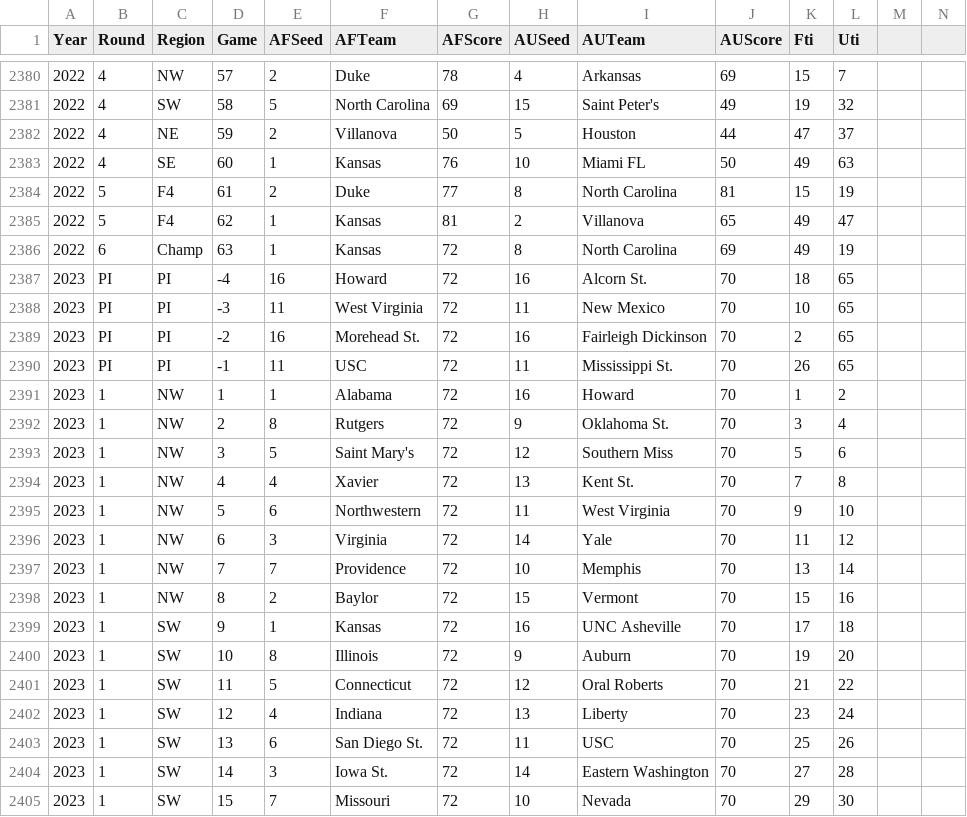
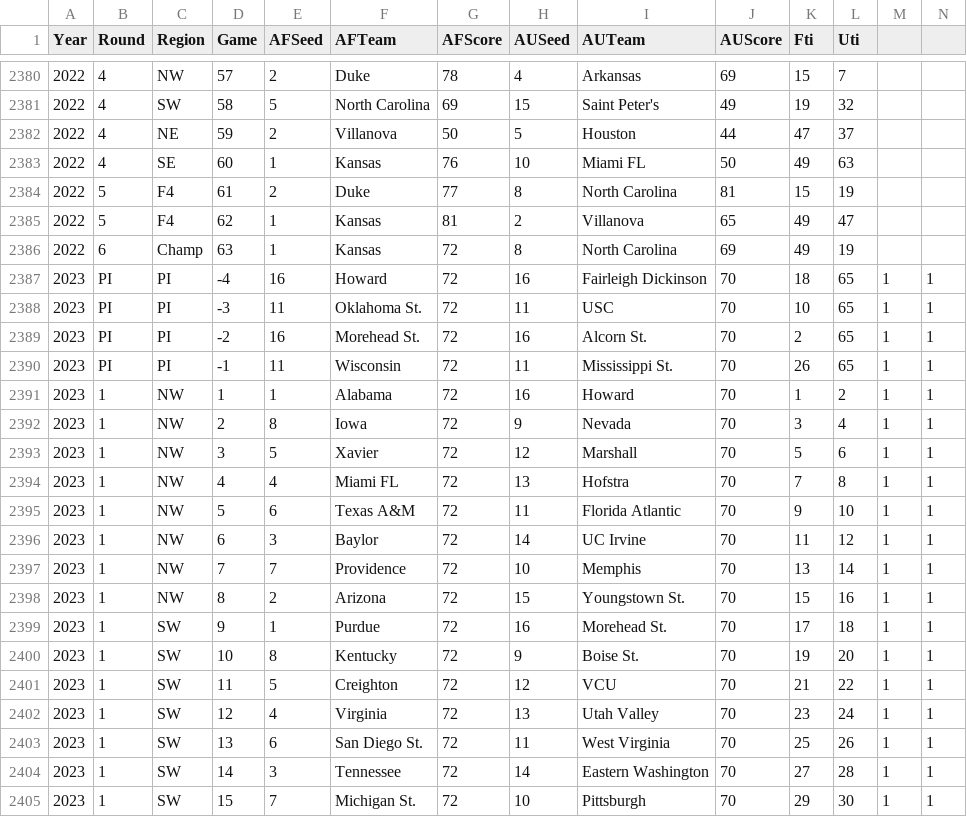
Before and after one commit to harmkenn/Python_Madness_2023, a CSV file: notebooks/step04_FUHistory.csv, drawn as a sheet; only a part is shown, gaps mark what is left out; the diff covers the shown part only.

```diff
--- a/notebooks/step04_FUHistory.csv
+++ b/notebooks/step04_FUHistory.csv
@@ -2387,19 +2387,19 @@ Year,Round,Region,Game,AFSeed,AFTeam,AFScore,AUSeed,AUTeam,AUScore,Fti,Uti
-2023,PI,PI,-4,16,Howard,72,16,Alcorn St.,70,18,65
-2023,PI,PI,-3,11,West Virginia,72,11,New Mexico,70,10,65
-2023,PI,PI,-2,16,Morehead St.,72,16,Fairleigh Dickinson,70,2,65
-2023,PI,PI,-1,11,USC,72,11,Mississippi St.,70,26,65
-2023,1,NW,1,1,Alabama,72,16,Howard,70,1,2
-2023,1,NW,2,8,Rutgers,72,9,Oklahoma St.,70,3,4
-2023,1,NW,3,5,Saint Mary's,72,12,Southern Miss,70,5,6
-2023,1,NW,4,4,Xavier,72,13,Kent St.,70,7,8
-2023,1,NW,5,6,Northwestern,72,11,West Virginia,70,9,10
-2023,1,NW,6,3,Virginia,72,14,Yale,70,11,12
-2023,1,NW,7,7,Providence,72,10,Memphis,70,13,14
-2023,1,NW,8,2,Baylor,72,15,Vermont,70,15,16
-2023,1,SW,9,1,Kansas,72,16,UNC Asheville,70,17,18
-2023,1,SW,10,8,Illinois,72,9,Auburn,70,19,20
-2023,1,SW,11,5,Connecticut,72,12,Oral Roberts,70,21,22
-2023,1,SW,12,4,Indiana,72,13,Liberty,70,23,24
-2023,1,SW,13,6,San Diego St.,72,11,USC,70,25,26
-2023,1,SW,14,3,Iowa St.,72,14,Eastern Washington,70,27,28
-2023,1,SW,15,7,Missouri,72,10,Nevada,70,29,30
+2023,PI,PI,-4,16,Howard,72,16,Fairleigh Dickinson,70,18,65,1,1
+2023,PI,PI,-3,11,Oklahoma St.,72,11,USC,70,10,65,1,1
+2023,PI,PI,-2,16,Morehead St.,72,16,Alcorn St.,70,2,65,1,1
+2023,PI,PI,-1,11,Wisconsin,72,11,Mississippi St.,70,26,65,1,1
+2023,1,NW,1,1,Alabama,72,16,Howard,70,1,2,1,1
+2023,1,NW,2,8,Iowa,72,9,Nevada,70,3,4,1,1
+2023,1,NW,3,5,Xavier,72,12,Marshall,70,5,6,1,1
+2023,1,NW,4,4,Miami FL,72,13,Hofstra,70,7,8,1,1
+2023,1,NW,5,6,Texas A&M,72,11,Florida Atlantic,70,9,10,1,1
+2023,1,NW,6,3,Baylor,72,14,UC Irvine,70,11,12,1,1
+2023,1,NW,7,7,Providence,72,10,Memphis,70,13,14,1,1
+2023,1,NW,8,2,Arizona,72,15,Youngstown St.,70,15,16,1,1
+2023,1,SW,9,1,Purdue,72,16,Morehead St.,70,17,18,1,1
+2023,1,SW,10,8,Kentucky,72,9,Boise St.,70,19,20,1,1
+2023,1,SW,11,5,Creighton,72,12,VCU,70,21,22,1,1
+2023,1,SW,12,4,Virginia,72,13,Utah Valley,70,23,24,1,1
+2023,1,SW,13,6,San Diego St.,72,11,West Virginia,70,25,26,1,1
+2023,1,SW,14,3,Tennessee,72,14,Eastern Washington,70,27,28,1,1
+2023,1,SW,15,7,Michigan St.,72,10,Pittsburgh,70,29,30,1,1
```
Also changed, not shown: 64 edited cells elsewhere in this file, 1 other file.
